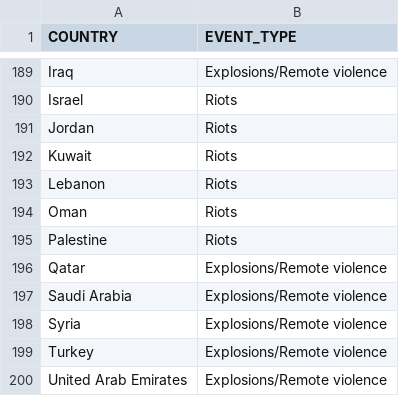
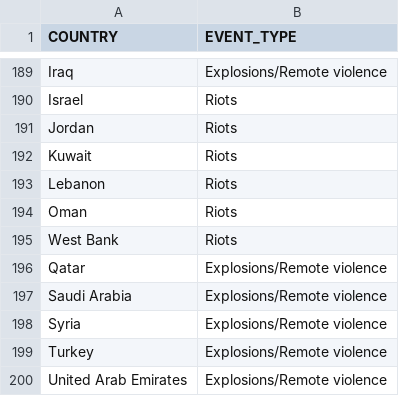
Before and after one commit to girofex/Data-Visualization-websites, a CSV file: resources/plots/sectionfour/choropleth.csv, drawn as a sheet; only a part is shown, gaps mark what is left out.

```diff
--- a/resources/plots/sectionfour/choropleth.csv
+++ b/resources/plots/sectionfour/choropleth.csv
@@ -194,3 +194,3 @@ Lebanon,Riots
 Oman,Riots
-Palestine,Riots
+West Bank,Riots
 Qatar,Explosions/Remote violence
```
Also changed, not shown: 3 other files.
